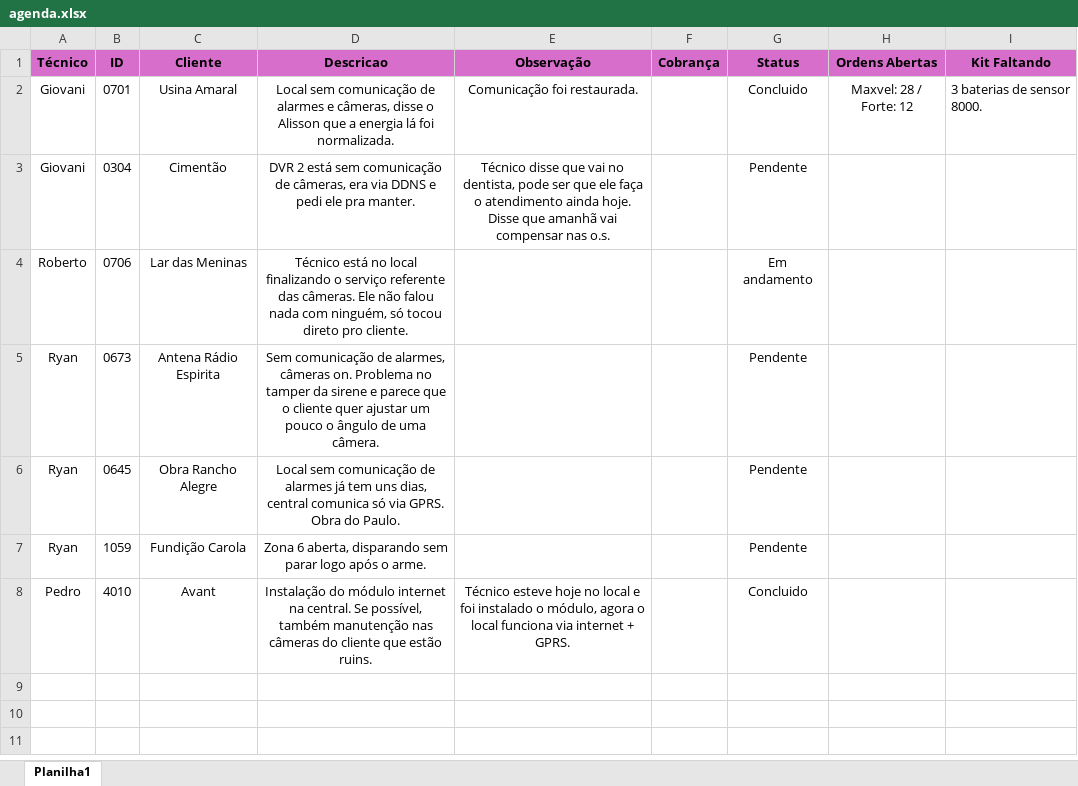
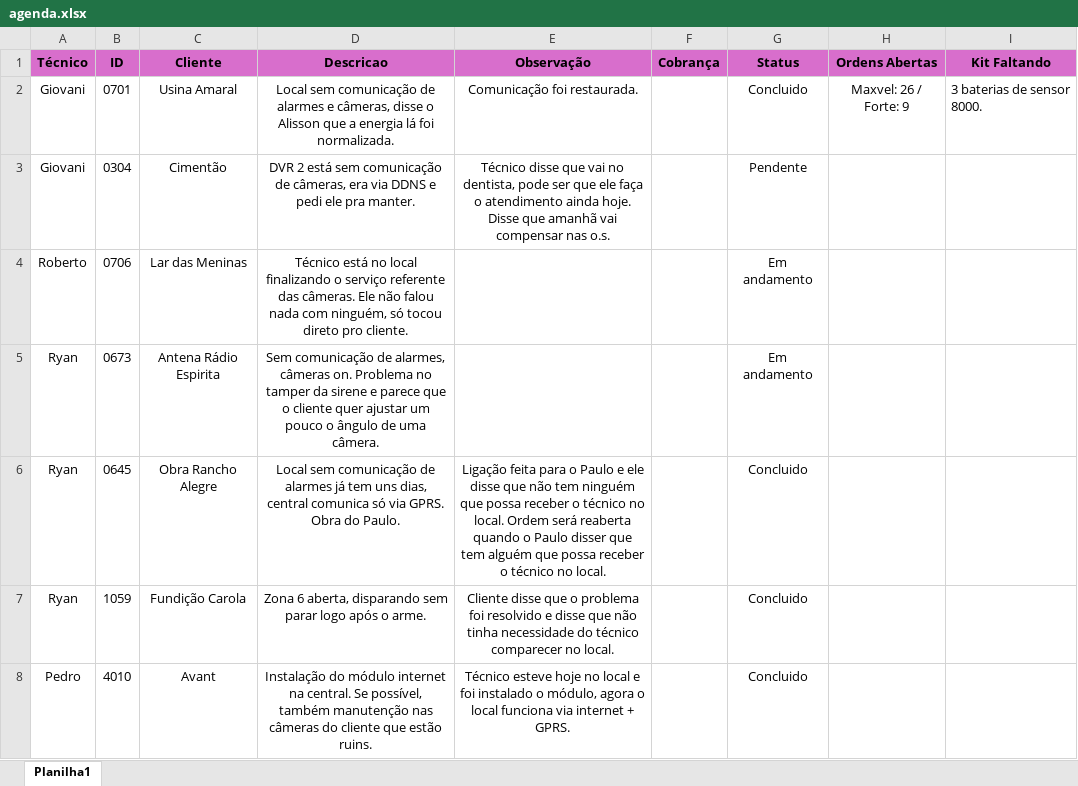
Before and after one commit to pedrohcarvalho201-spec/painel-agenda-tecnica, an Excel workbook: agenda.xlsx, sheet Planilha1, drawn as a sheet; values as stored, in another font and other column widths than the file's, no borders; the diff names each change by its address in the sheet, - before the commit and + after, or states it on an @@ line.

Commit message:
Atualizacao rapida de agenda as 14:25:44,65

```diff
--- a/agenda.xlsx (sheet Planilha1)
+++ b/agenda.xlsx (sheet Planilha1)
-H2 (Ordens Abertas): Maxvel: 28 / Forte: 12
+H2 (Ordens Abertas): Maxvel: 26 / Forte: 9
-G5 (Status): Pendente
+G5 (Status): Em andamento
-E6 (Observação): (empty)
+E6 (Observação): Ligação feita para o Paulo e ele disse que não tem ninguém que possa receber o técnico no local. Ordem será reaberta quando o Paulo disser que tem alguém que possa receber o técnico no local.
-G6:G7 (Status): Pendente
+G6:G7 (Status): Concluido
-E7 (Observação): (empty)
+E7 (Observação): Cliente disse que o problema foi resolvido e disse que não tinha necessidade do técnico comparecer no local.
```
Also changed, not shown: 1 other file.
